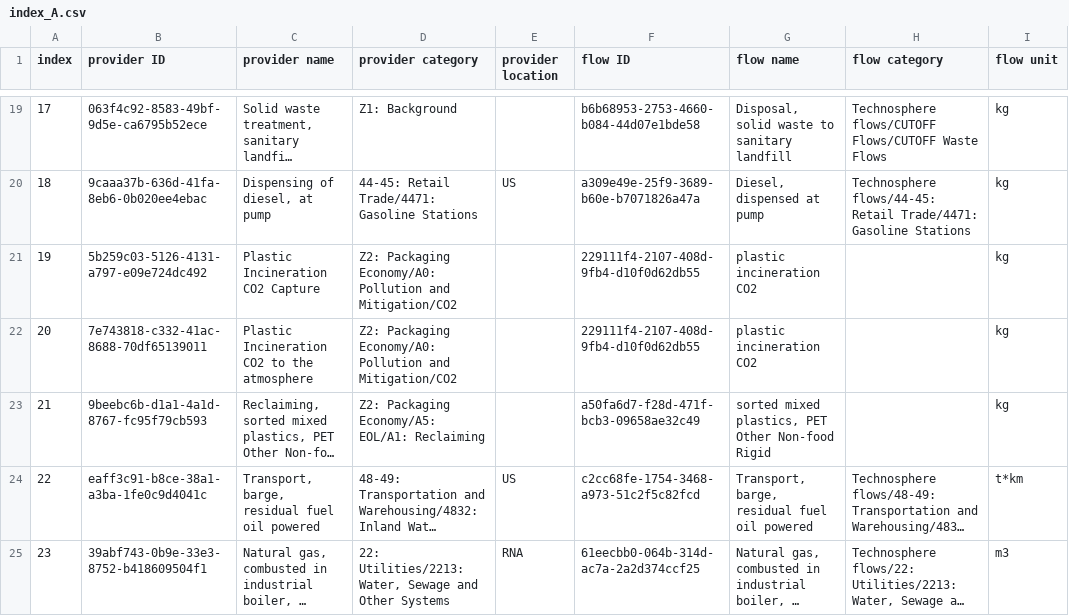
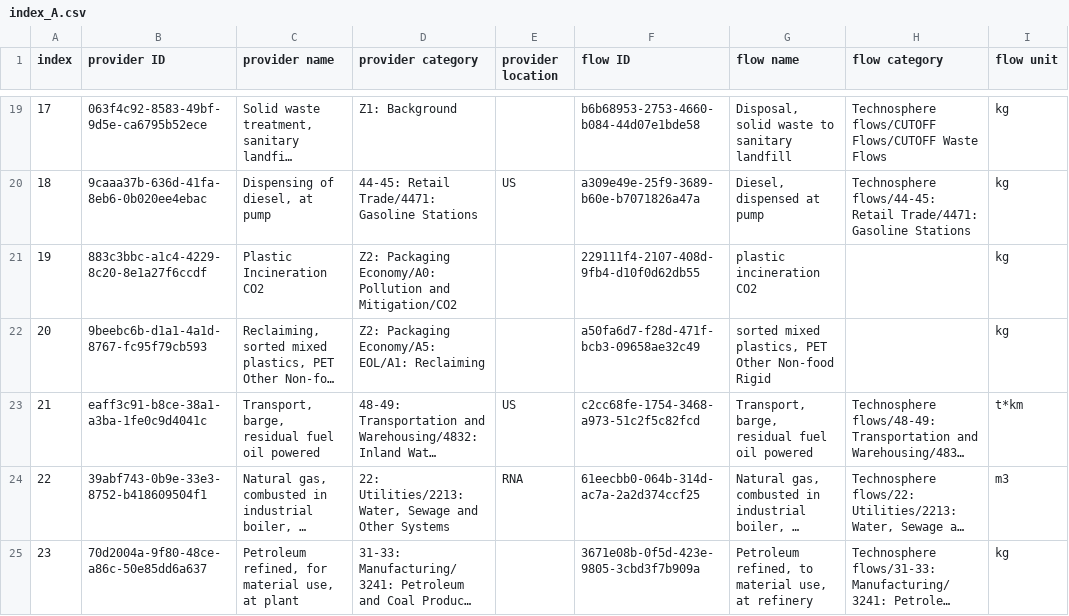
Before and after one commit to FarshidNazemi/packaging-roadmap, a CSV file: data/index_A.csv, drawn as a sheet; only a part is shown, gaps mark what is left out; the shorter side is filled out with more unchanged rows; long unchanged cells end in …; addresses are those after the commit; the diff covers the shown part only; the diff names each change by its address in the sheet, - before the commit and + after, or states it on an @@ line.

```diff
--- a/data/index_A.csv
+++ b/data/index_A.csv
-B21 (provider ID): 5b259c03-5126-4131-a797-e09e724dc492
+B21 (provider ID): 883c3bbc-a1c4-4229-8c20-8e1a27f6ccdf
-C21 (provider name): Plastic Incineration CO2 Capture
+C21 (provider name): Plastic Incineration CO2
@@ row 22 moved to row 604: 602 @@
@@ column A (index) renumbered from row 22 down @@
```
Also changed, not shown: 12 added rows, 11 moved rows and 22 edited cells elsewhere in this file, 3 other files.
